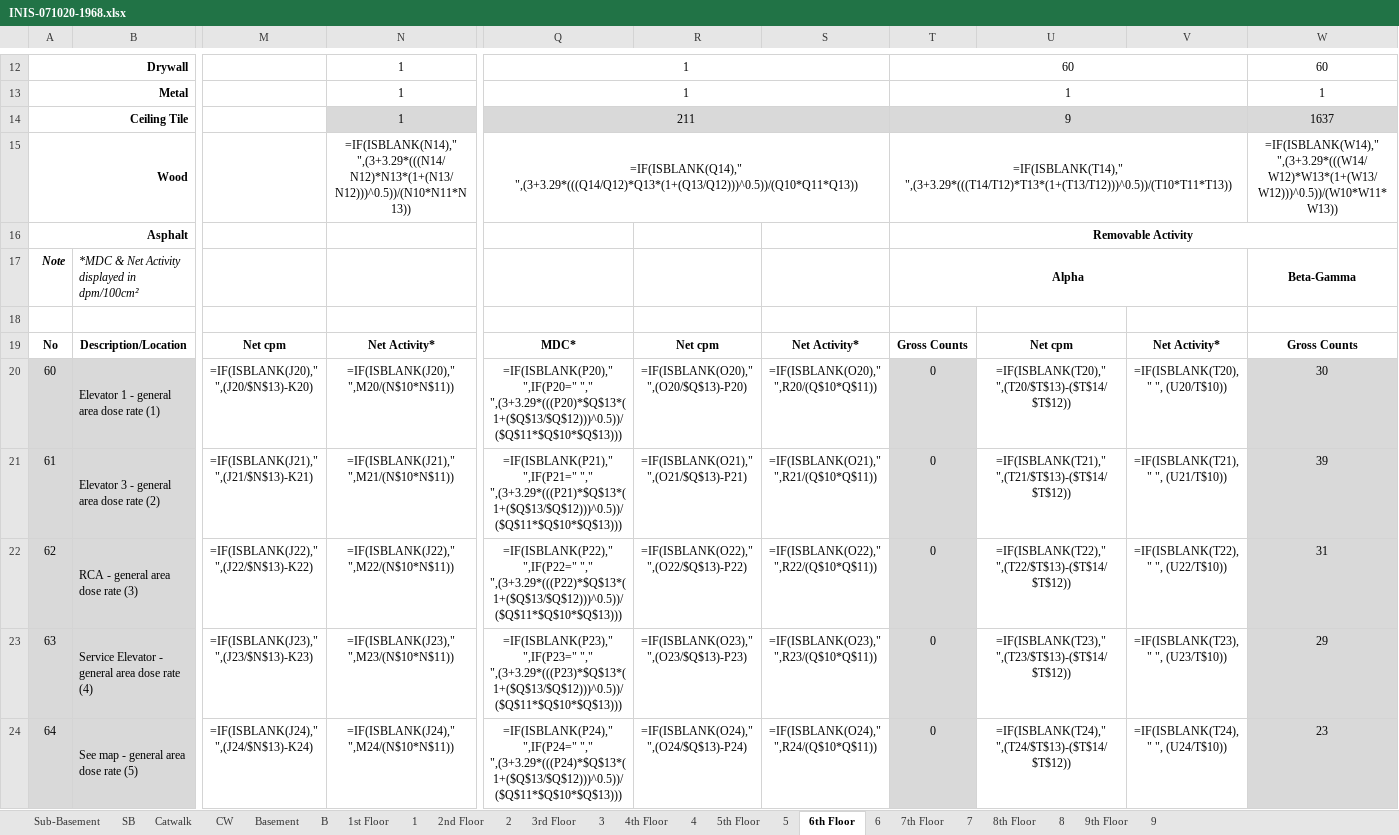
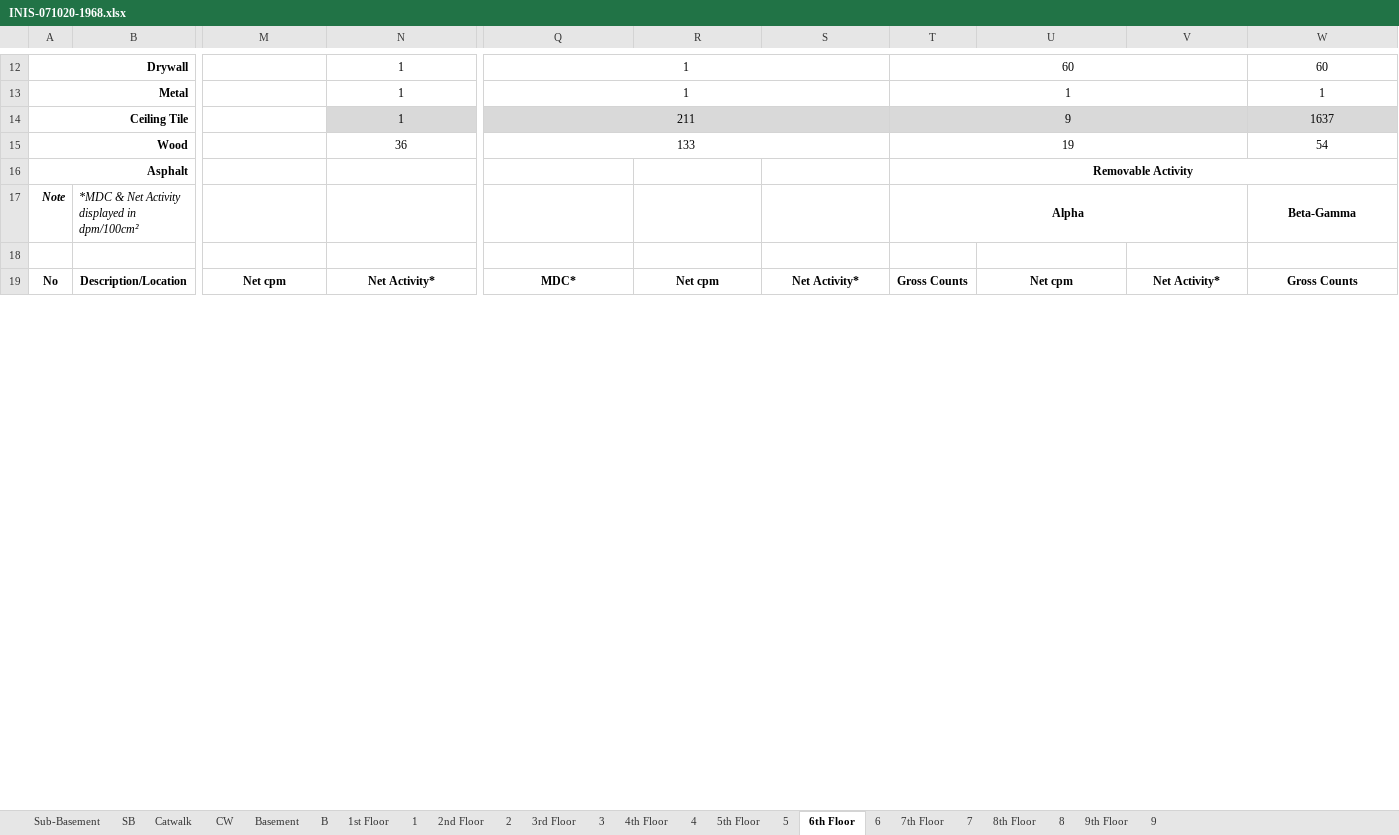
Before and after one commit to alexgil37/ModiffyEfficiency, an Excel workbook: surveys/INIS-071020-1968.xlsx, sheet 6th Floor, drawn as a sheet; only a part is shown, gaps mark what is left out; values as stored, in another font and other column widths than the file's, no borders; formulas without a stored value are shown as written; removed rows and columns are numbered as before the commit, all else as after; rows hold the shown columns only; the diff covers the shown part only; the diff names each change by its address in the sheet, - before the commit and + after, or states it on an @@ line.

```diff
--- a/surveys/INIS-071020-1968.xlsx (sheet 6th Floor)
+++ b/surveys/INIS-071020-1968.xlsx (sheet 6th Floor)
-N15: =IF(ISBLANK(N14)," ",(3+3.29*(((N14/N12)*N13*(1+(N13/N12)))^0.5))/(N10*N11*N13))
+N15: 36
-Q15: =IF(ISBLANK(Q14)," ",(3+3.29*(((Q14/Q12)*Q13*(1+(Q13/Q12)))^0.5))/(Q10*Q11*Q13))
+Q15: 133
-T15: =IF(ISBLANK(T14)," ",(3+3.29*(((T14/T12)*T13*(1+(T13/T12)))^0.5))/(T10*T11*T13))
+T15: 19
-W15: =IF(ISBLANK(W14)," ",(3+3.29*(((W14/W12)*W13*(1+(W13/W12)))^0.5))/(W10*W11*W13))
+W15: 54
-row 20: 60 | Elevator 1 - general area dose rate (1) | =IF(ISBLANK(J20)," ",(J20/$N$13)-K20) | =IF(ISBLANK(J20)," ",M20/(N$10*N$11)) | =IF(ISBLANK(P20)," ",IF(P20=" "," ",(3+3.29*(((P20)*$Q$13*(1+($Q$13/$Q$12)))^0.5))/($Q$11*$Q$10*$Q$13))) | =IF(ISBLANK(O20)," ",(O20/$Q$13)-P20) | =IF(ISBLANK(O20)," ",R20/(Q$10*Q$11)) | 0 | =IF(ISBLANK(T20)," ",(T20/$T$13)-($T$14/$T$12)) | =IF(ISBLANK(T20), " ", (U20/T$10)) | 30
-row 21: 61 | Elevator 3 - general area dose rate (2) | =IF(ISBLANK(J21)," ",(J21/$N$13)-K21) | =IF(ISBLANK(J21)," ",M21/(N$10*N$11)) | =IF(ISBLANK(P21)," ",IF(P21=" "," ",(3+3.29*(((P21)*$Q$13*(1+($Q$13/$Q$12)))^0.5))/($Q$11*$Q$10*$Q$13))) | =IF(ISBLANK(O21)," ",(O21/$Q$13)-P21) | =IF(ISBLANK(O21)," ",R21/(Q$10*Q$11)) | 0 | =IF(ISBLANK(T21)," ",(T21/$T$13)-($T$14/$T$12)) | =IF(ISBLANK(T21), " ", (U21/T$10)) | 39
-row 22: 62 | RCA - general area dose rate (3) | =IF(ISBLANK(J22)," ",(J22/$N$13)-K22) | =IF(ISBLANK(J22)," ",M22/(N$10*N$11)) | =IF(ISBLANK(P22)," ",IF(P22=" "," ",(3+3.29*(((P22)*$Q$13*(1+($Q$13/$Q$12)))^0.5))/($Q$11*$Q$10*$Q$13))) | =IF(ISBLANK(O22)," ",(O22/$Q$13)-P22) | =IF(ISBLANK(O22)," ",R22/(Q$10*Q$11)) | 0 | =IF(ISBLANK(T22)," ",(T22/$T$13)-($T$14/$T$12)) | =IF(ISBLANK(T22), " ", (U22/T$10)) | 31
-row 23: 63 | Service Elevator - general area dose rate (4) | =IF(ISBLANK(J23)," ",(J23/$N$13)-K23) | =IF(ISBLANK(J23)," ",M23/(N$10*N$11)) | =IF(ISBLANK(P23)," ",IF(P23=" "," ",(3+3.29*(((P23)*$Q$13*(1+($Q$13/$Q$12)))^0.5))/($Q$11*$Q$10*$Q$13))) | =IF(ISBLANK(O23)," ",(O23/$Q$13)-P23) | =IF(ISBLANK(O23)," ",R23/(Q$10*Q$11)) | 0 | =IF(ISBLANK(T23)," ",(T23/$T$13)-($T$14/$T$12)) | =IF(ISBLANK(T23), " ", (U23/T$10)) | 29
-row 24: 64 | See map - general area dose rate (5) | =IF(ISBLANK(J24)," ",(J24/$N$13)-K24) | =IF(ISBLANK(J24)," ",M24/(N$10*N$11)) | =IF(ISBLANK(P24)," ",IF(P24=" "," ",(3+3.29*(((P24)*$Q$13*(1+($Q$13/$Q$12)))^0.5))/($Q$11*$Q$10*$Q$13))) | =IF(ISBLANK(O24)," ",(O24/$Q$13)-P24) | =IF(ISBLANK(O24)," ",R24/(Q$10*Q$11)) | 0 | =IF(ISBLANK(T24)," ",(T24/$T$13)-($T$14/$T$12)) | =IF(ISBLANK(T24), " ", (U24/T$10)) | 23
```
Also changed, not shown: 12 added rows, 14 removed rows and 16 edited cells elsewhere in this sheet, sheet 2nd Floor, sheet 4th Floor, sheet 5th Floor, sheet 7th Floor, sheet 3rd Floor, sheet 1st Floor, 5 more sheets, Output/QC.xlsx, surveys/INIS-012020-1020.xlsx, 33 other files.
